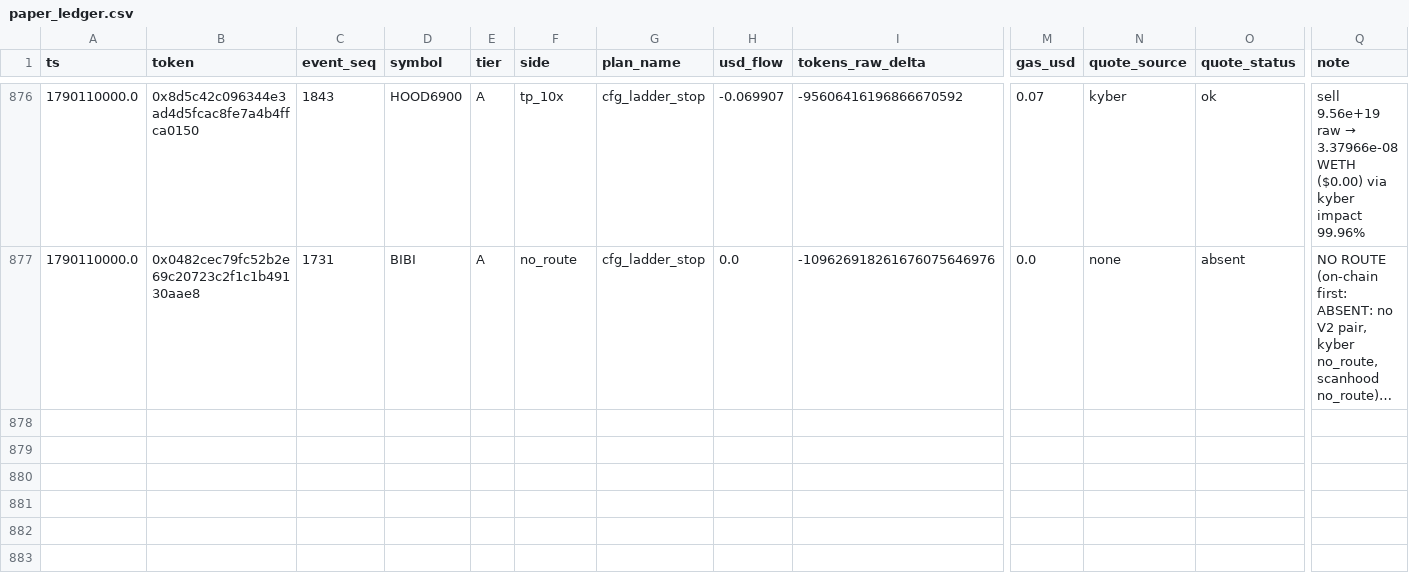
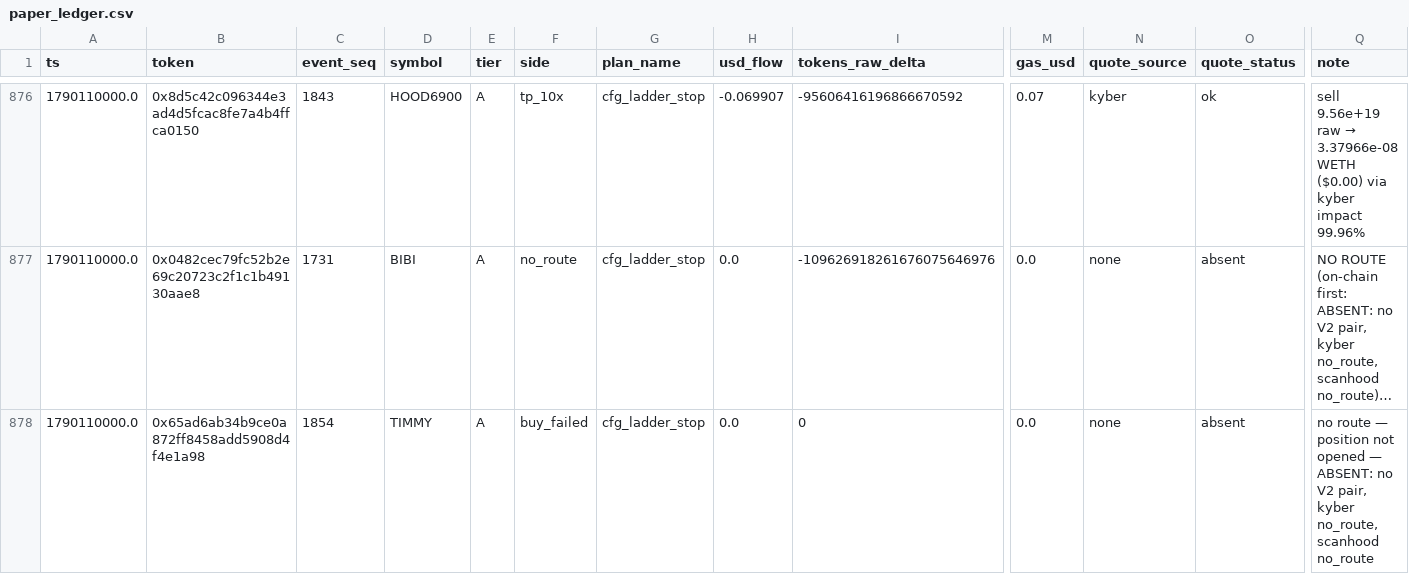
Before and after one commit to yousefjan2007-crypto/robinhood-screener, a CSV file: data/paper_ledger.csv, drawn as a sheet; only a part is shown, gaps mark what is left out; long unchanged cells end in …; rows hold the shown columns only; the diff names each change by its address in the sheet, - before the commit and + after, or states it on an @@ line.

```diff
--- a/data/paper_ledger.csv
+++ b/data/paper_ledger.csv
+row 878: 1790110000.0 | 0x65ad6ab34b9ce0a872ff8458add5908d4f4e1a98 | 1854 | TIMMY | A | buy_failed | cfg_ladder_stop | 0.0 | 0 | 0.0 | none | absent | no route — position not opened — ABSENT: no V2 pair, kyber no_route, scanhood no_route
```
Also changed, not shown: data/ledger.csv, 11 other files.
